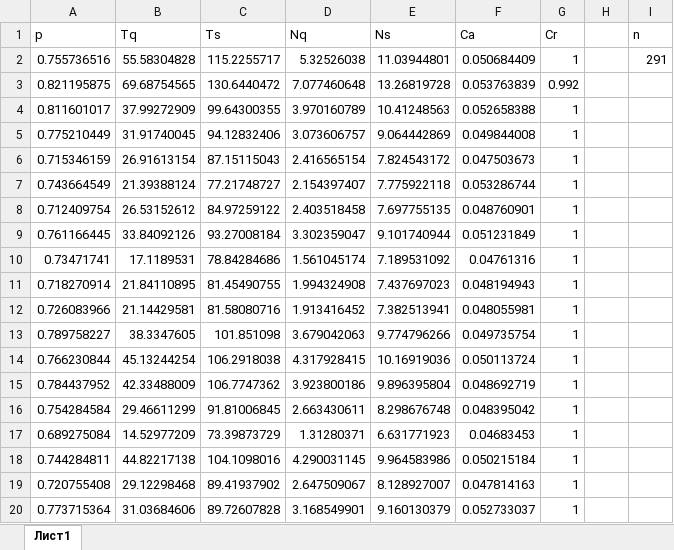
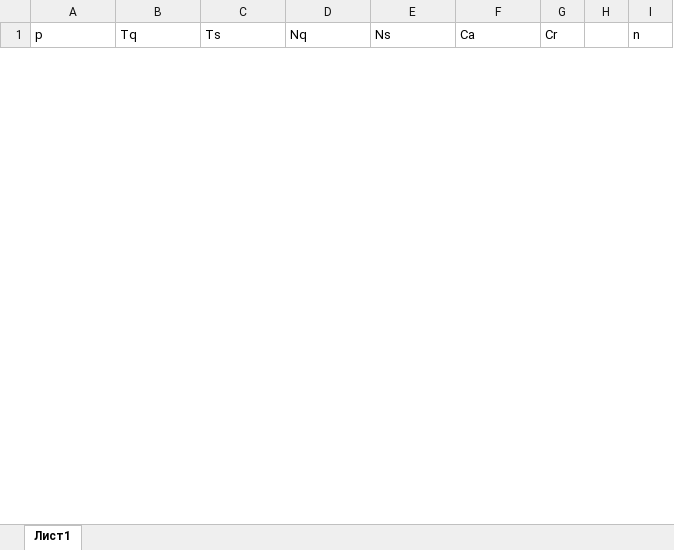
Before and after one commit to sergeyteleshev/matlab_service_test, an Excel workbook: pre_model.xlsx, sheet Лист1, drawn as a sheet; only a part is shown; values as stored, in another font and other column widths than the file's, no borders; removed rows and columns are numbered as before the commit, all else as after; the diff covers the shown part only; the diff names each change by its address in the sheet, - before the commit and + after, or states it on an @@ line.

```diff
--- a/pre_model.xlsx (sheet Лист1)
+++ b/pre_model.xlsx (sheet Лист1)
-row 2: 0.755736516 | 55.58304828 | 115.2255717 | 5.32526038 | 11.03944801 | 0.050684409 | 1 |  | 291
-row 3: 0.821195875 | 69.68754565 | 130.6440472 | 7.077460648 | 13.26819728 | 0.053763839 | 0.992
-row 4: 0.811601017 | 37.99272909 | 99.64300355 | 3.970160789 | 10.41248563 | 0.052658388 | 1
-row 5: 0.775210449 | 31.91740045 | 94.12832406 | 3.073606757 | 9.064442869 | 0.049844008 | 1
-row 6: 0.715346159 | 26.91613154 | 87.15115043 | 2.416565154 | 7.824543172 | 0.047503673 | 1
-row 7: 0.743664549 | 21.39388124 | 77.21748727 | 2.154397407 | 7.775922118 | 0.053286744 | 1
-row 8: 0.712409754 | 26.53152612 | 84.97259122 | 2.403518458 | 7.697755135 | 0.048760901 | 1
-row 9: 0.761166445 | 33.84092126 | 93.27008184 | 3.302359047 | 9.101740944 | 0.051231849 | 1
-row 10: 0.73471741 | 17.1189531 | 78.84284686 | 1.561045174 | 7.189531092 | 0.04761316 | 1
-row 11: 0.718270914 | 21.84110895 | 81.45490755 | 1.994324908 | 7.437697023 | 0.048194943 | 1
-row 12: 0.726083966 | 21.14429581 | 81.58080716 | 1.913416452 | 7.382513941 | 0.048055981 | 1
-row 13: 0.789758227 | 38.3347605 | 101.851098 | 3.679042063 | 9.774796266 | 0.049735754 | 1
-row 14: 0.766230844 | 45.13244254 | 106.2918038 | 4.317928415 | 10.16919036 | 0.050113724 | 1
-row 15: 0.784437952 | 42.33488009 | 106.7747362 | 3.923800186 | 9.896395804 | 0.048692719 | 1
-row 16: 0.754284584 | 29.46611299 | 91.81006845 | 2.663430611 | 8.298676748 | 0.048395042 | 1
-row 17: 0.689275084 | 14.52977209 | 73.39873729 | 1.31280371 | 6.631771923 | 0.04683453 | 1
-row 18: 0.744284811 | 44.82217138 | 104.1098016 | 4.290031145 | 9.964583986 | 0.050215184 | 1
-row 19: 0.720755408 | 29.12298468 | 89.41937902 | 2.647509067 | 8.128927007 | 0.047814163 | 1
-row 20: 0.773715364 | 31.03684606 | 89.72607828 | 3.168549901 | 9.160130379 | 0.052733037 | 1
```
Also changed, not shown: 50 added rows and 31 removed rows elsewhere in this sheet, 6 other files.
